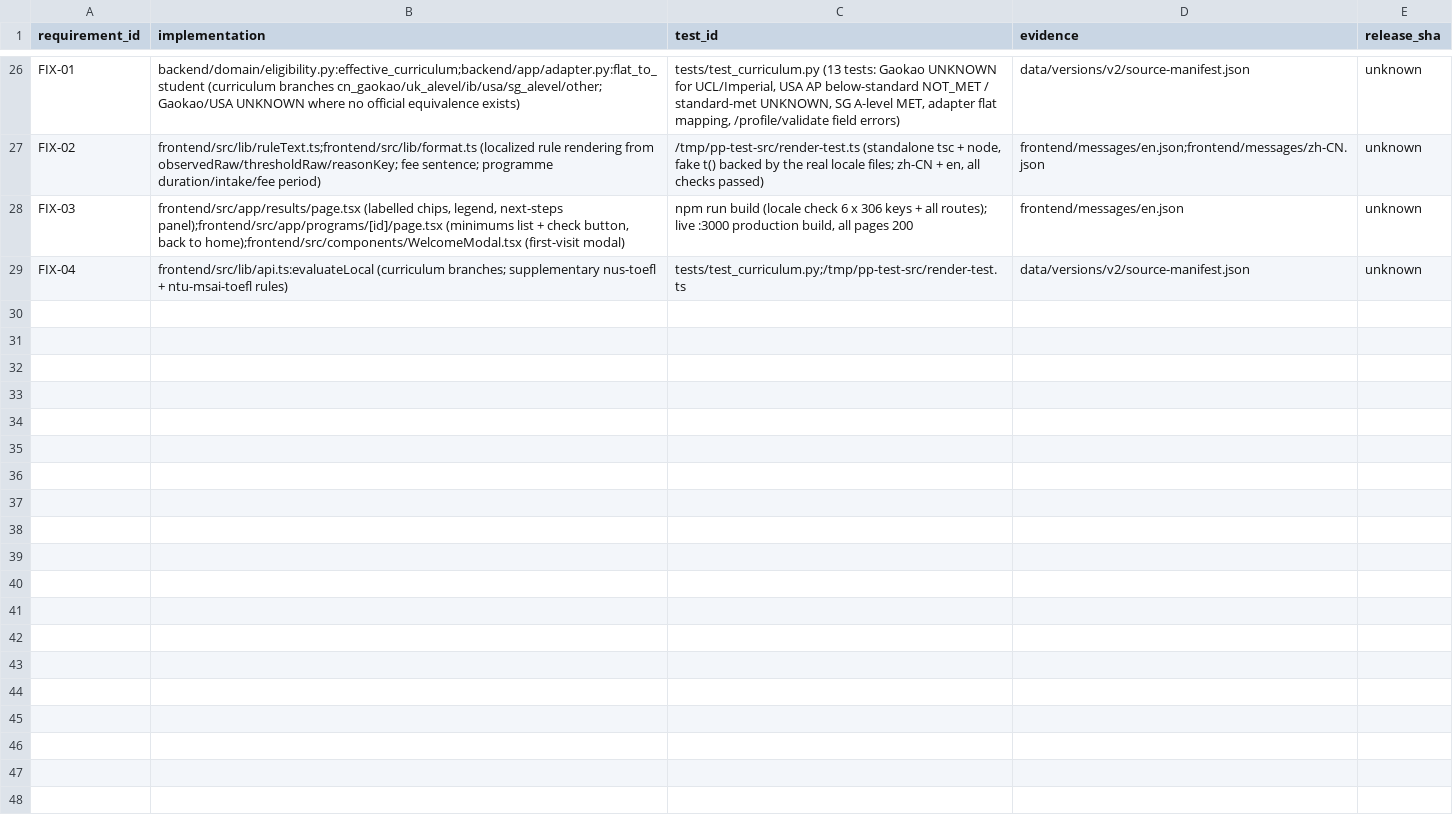
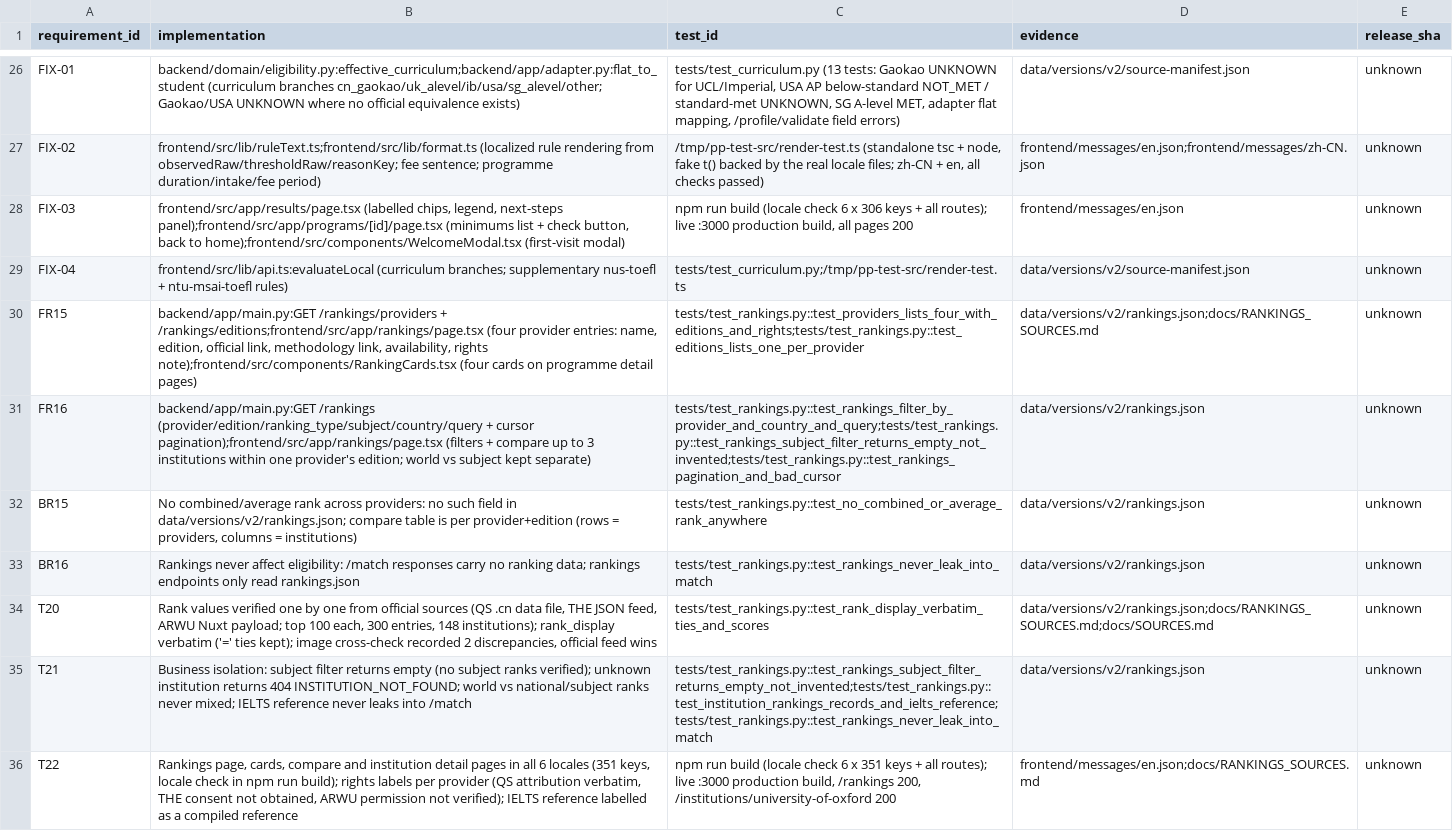
Before and after one commit to Ding-hub6029/PathPilot-AI, a CSV file: data/versions/v2/traceability.csv, drawn as a sheet; only a part is shown, gaps mark what is left out; the diff names each change by its address in the sheet, - before the commit and + after, or states it on an @@ line.

Commit message:
Rankings top 100: QS/THE/ARWU, institution pages, U.S. News removed

```diff
--- a/data/versions/v2/traceability.csv
+++ b/data/versions/v2/traceability.csv
+row 30: FR15 | backend/app/main.py:GET /rankings/providers + /rankings/editions;frontend/src/app/rankings/page.tsx (four provider entries: name, edition, official link, methodology link, availability, rights note);frontend/src/components/RankingCards.tsx (four cards on programme detail pages) | tests/test_rankings.py::test_providers_lists_four_with_editions_and_rights;tests/test_rankings.py::test_editions_lists_one_per_provider | data/versions/v2/rankings.json;docs/RANKINGS_SOURCES.md | unknown
+row 31: FR16 | backend/app/main.py:GET /rankings (provider/edition/ranking_type/subject/country/query + cursor pagination);frontend/src/app/rankings/page.tsx (filters + compare up to 3 institutions within one provider's edition; world vs subject kept separate) | tests/test_rankings.py::test_rankings_filter_by_provider_and_country_and_query;tests/test_rankings.py::test_rankings_subject_filter_returns_empty_not_invented;tests/test_rankings.py::test_rankings_pagination_and_bad_cursor | data/versions/v2/rankings.json | unknown
+row 32: BR15 | No combined/average rank across providers: no such field in data/versions/v2/rankings.json; compare table is per provider+edition (rows = providers, columns = institutions) | tests/test_rankings.py::test_no_combined_or_average_rank_anywhere | data/versions/v2/rankings.json | unknown
+row 33: BR16 | Rankings never affect eligibility: /match responses carry no ranking data; rankings endpoints only read rankings.json | tests/test_rankings.py::test_rankings_never_leak_into_match | data/versions/v2/rankings.json | unknown
+row 34: T20 | Rank values verified one by one from official sources (QS .cn data file, THE JSON feed, ARWU Nuxt payload; top 100 each, 300 entries, 148 institutions); rank_display verbatim ('=' ties kept); image cross-check recorded 2 discrepancies, official feed wins | tests/test_rankings.py::test_rank_display_verbatim_ties_and_scores | data/versions/v2/rankings.json;docs/RANKINGS_SOURCES.md;docs/SOURCES.md | unknown
+row 35: T21 | Business isolation: subject filter returns empty (no subject ranks verified); unknown institution returns 404 INSTITUTION_NOT_FOUND; world vs national/subject ranks never mixed; IELTS reference never leaks into /match | tests/test_rankings.py::test_rankings_subject_filter_returns_empty_not_invented;tests/test_rankings.py::test_institution_rankings_records_and_ielts_reference;tests/test_rankings.py::test_rankings_never_leak_into_match | data/versions/v2/rankings.json | unknown
+row 36: T22 | Rankings page, cards, compare and institution detail pages in all 6 locales (351 keys, locale check in npm run build); rights labels per provider (QS attribution verbatim, THE consent not obtained, ARWU permission not verified); IELTS reference labelled as a compiled reference | npm run build (locale check 6 x 351 keys + all routes); live :3000 production build, /rankings 200, /institutions/university-of-oxford 200 | frontend/messages/en.json;docs/RANKINGS_SOURCES.md | unknown
```
Also changed, not shown: 27 other files.
